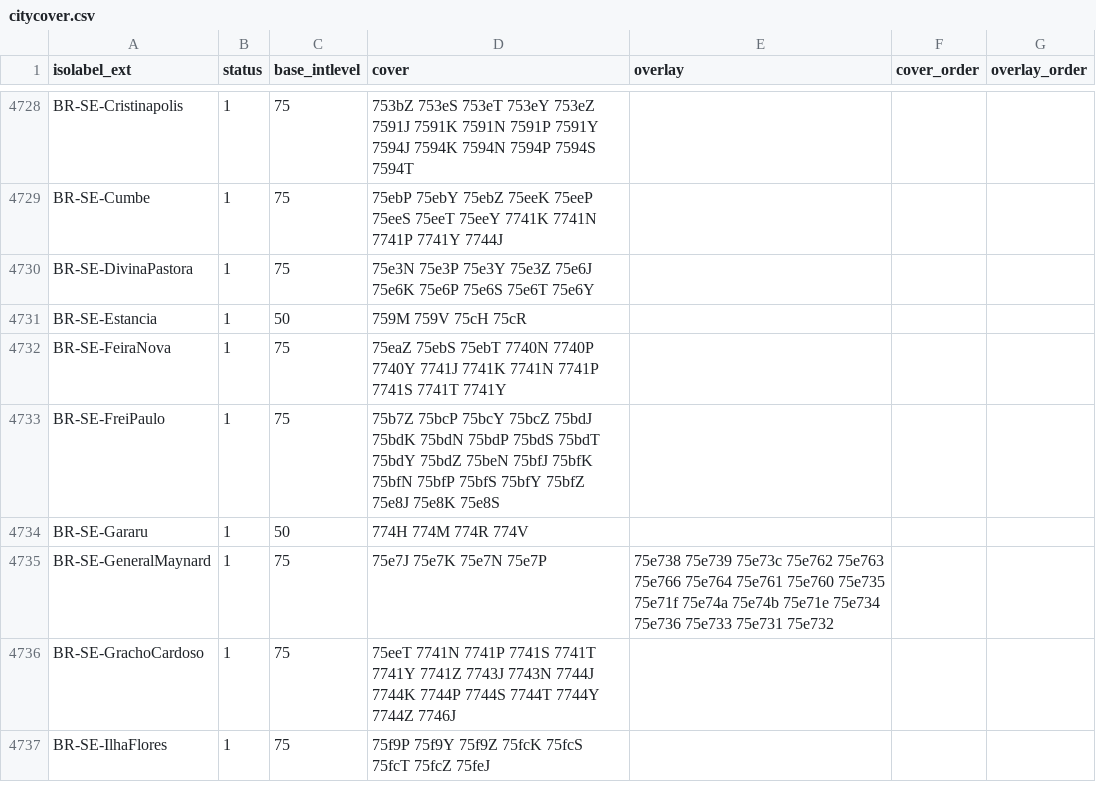
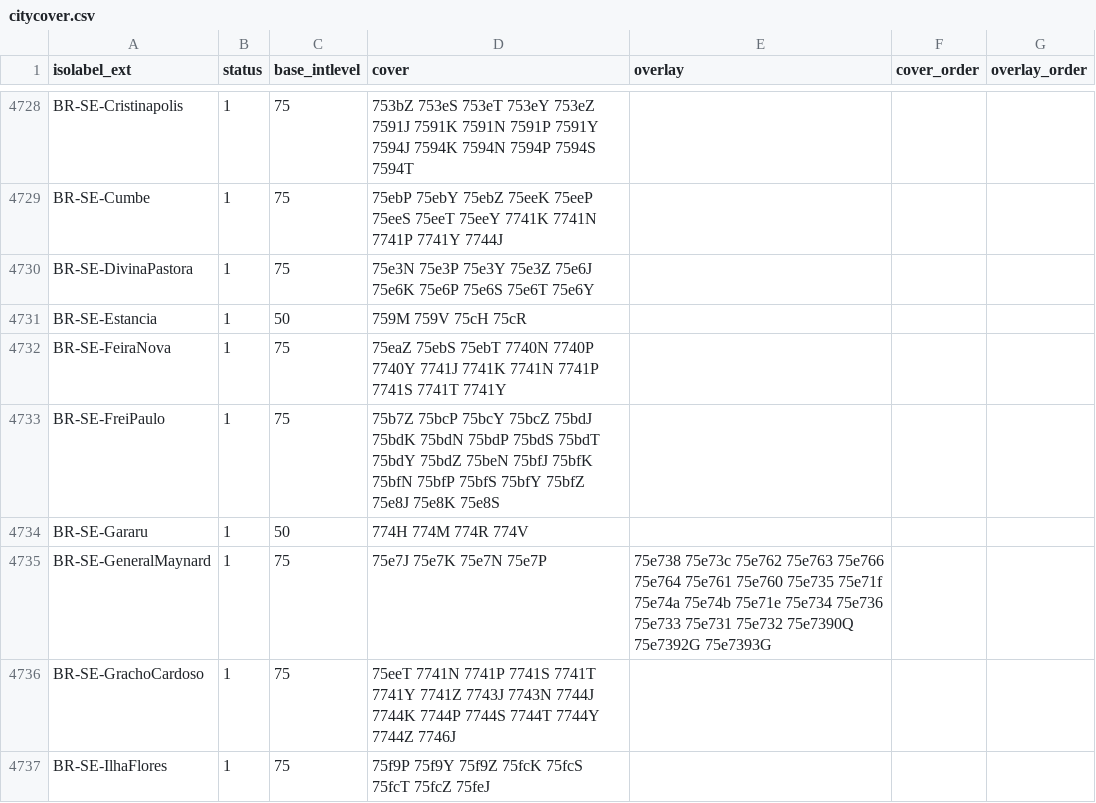
Before and after one commit to osm-codes/BR, a CSV file: data/citycover.csv, drawn as a sheet; only a part is shown, gaps mark what is left out.

Commit message:
Adiciona overlay.

```diff
--- a/data/citycover.csv
+++ b/data/citycover.csv
@@ -4734,3 +4734,3 @@ BR-SE-FreiPaulo,1,75,75b7Z 75bcP 75bcY 75bcZ 75bdJ 75bdK 75bdN 75bdP 75bdS 75bdT
 BR-SE-Gararu,1,50,774H 774M 774R 774V,,,
-BR-SE-GeneralMaynard,1,75,75e7J 75e7K 75e7N 75e7P,75e738 75e739 75e73c 75e762 75e763 75e766 75e764 75e761 75e760 75e735 75e71f 75e74a 75e74b 75e71e 75e734 75e736 75e733 75e731 75e732,,
+BR-SE-GeneralMaynard,1,75,75e7J 75e7K 75e7N 75e7P,75e738 75e73c 75e762 75e763 75e766 75e764 75e761 75e760 75e735 75e71f 75e74a 75e74b 75e71e 75e734 75e736 75e733 75e731 75e732 75e7390Q 75e7392G 75e7393G,,
 BR-SE-GrachoCardoso,1,75,75eeT 7741N 7741P 7741S 7741T 7741Y 7741Z 7743J 7743N 7744J 7744K 7744P 7744S 7744T 7744Y 7744Z 7746J,,,
```
